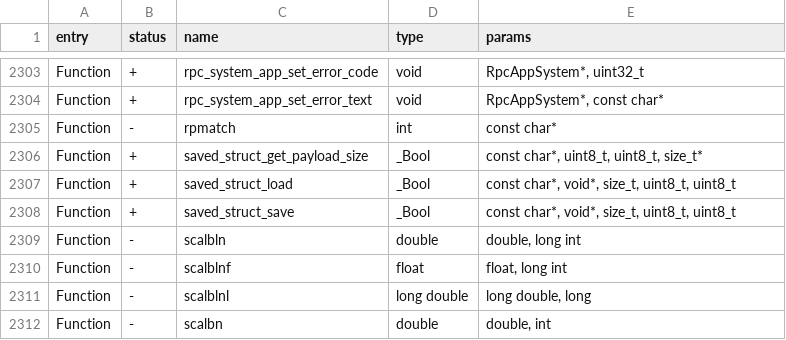
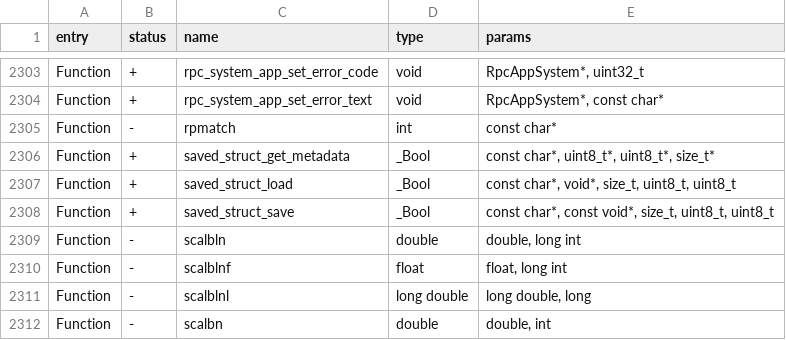
Before and after one commit to Gustav-png/Moon-Firmware, a CSV file: targets/f18/api_symbols.csv, drawn as a sheet; only a part is shown, gaps mark what is left out.

Commit message:
SavedStruct: Introduce saved_struct_get_metadata (#3392)
* SavedStruct: Replace saved_struct_get_payload_size with saved_struct_get_metadata
  This new function can obtain the magic value, version and payload size
  all at once. This makes the function useful e.g.
  for backwards compatibility.
* SavedStruct: const-qualify saved_struct_save
* Toolbox: add saved struct documentation

Co-authored-by: あく <alleteam@gmail.com>

```diff
--- a/targets/f18/api_symbols.csv
+++ b/targets/f18/api_symbols.csv
@@ -2305,5 +2305,5 @@ Function,+,rpc_system_app_set_error_text,void,"RpcAppSystem*, const char*"
 Function,-,rpmatch,int,const char*
-Function,+,saved_struct_get_payload_size,_Bool,"const char*, uint8_t, uint8_t, size_t*"
+Function,+,saved_struct_get_metadata,_Bool,"const char*, uint8_t*, uint8_t*, size_t*"
 Function,+,saved_struct_load,_Bool,"const char*, void*, size_t, uint8_t, uint8_t"
-Function,+,saved_struct_save,_Bool,"const char*, void*, size_t, uint8_t, uint8_t"
+Function,+,saved_struct_save,_Bool,"const char*, const void*, size_t, uint8_t, uint8_t"
 Function,-,scalbln,double,"double, long int"
```
Also changed, not shown: targets/f7/api_symbols.csv, 7 other files.
